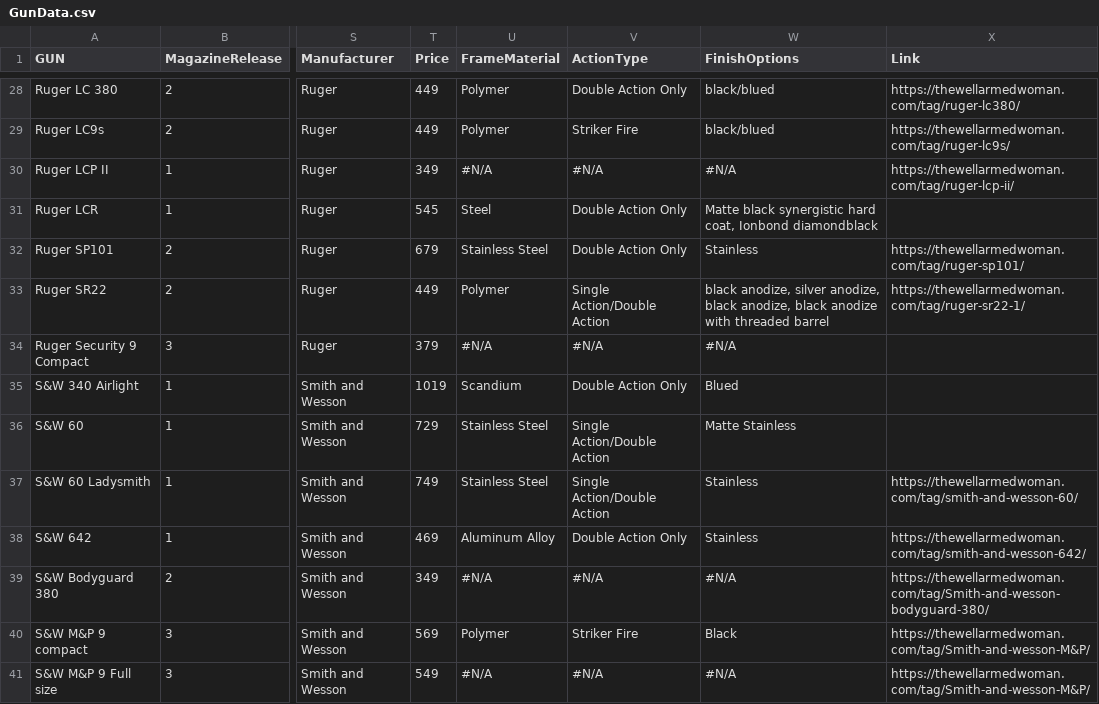
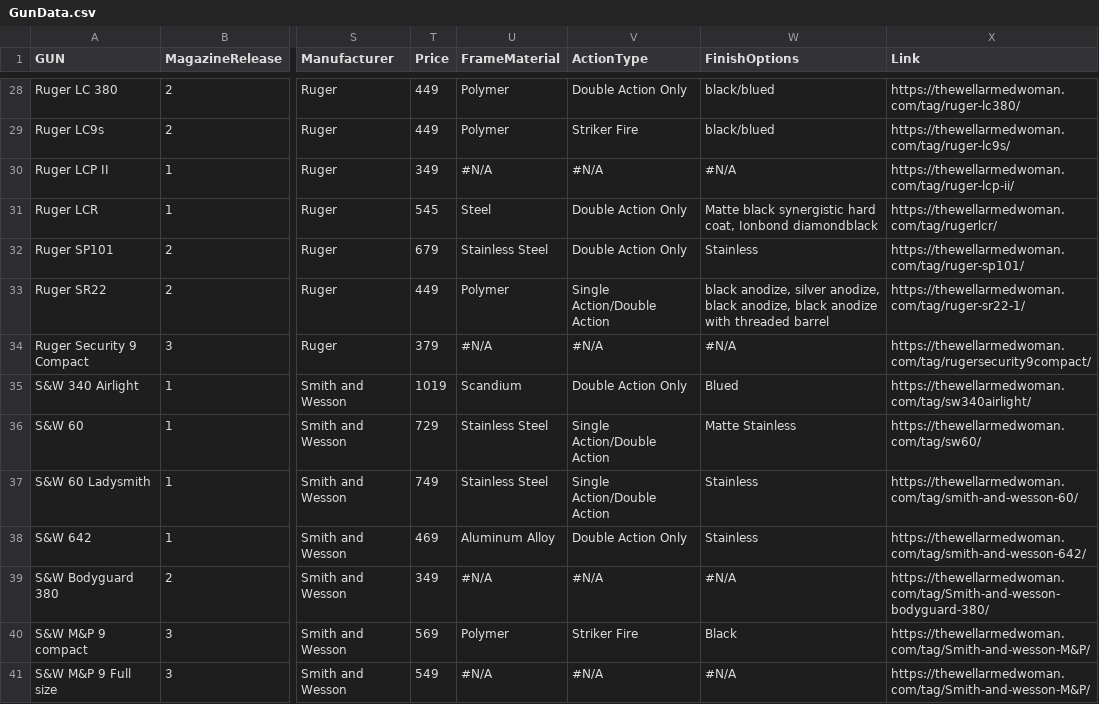
Before and after one commit to JamesDeVore/TWAW-finder, a CSV file: src/assets/GunData.csv, drawn as a sheet; only a part is shown, gaps mark what is left out; the diff covers the shown part only; the diff names each change by its address in the sheet, - before the commit and + after, or states it on an @@ line.

```diff
--- a/src/assets/GunData.csv
+++ b/src/assets/GunData.csv
-X31 (Link): (empty)
+X31 (Link): https://thewellarmedwoman.com/tag/rugerlcr/
-X34 (Link): (empty)
+X34 (Link): https://thewellarmedwoman.com/tag/rugersecurity9compact/
-X35 (Link): (empty)
+X35 (Link): https://thewellarmedwoman.com/tag/sw340airlight/
-X36 (Link): (empty)
+X36 (Link): https://thewellarmedwoman.com/tag/sw60/
```
Also changed, not shown: 26 edited cells elsewhere in this file, 7 other files.
